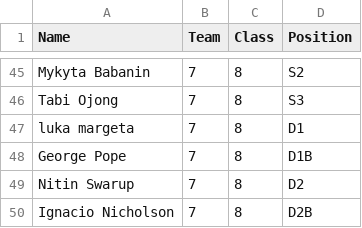
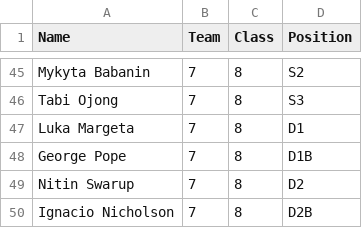
Before and after one commit to ConorWaldron/tennis, a CSV file: assets/summer_league/teams.csv, drawn as a sheet; only a part is shown, gaps mark what is left out; the diff names each change by its address in the sheet, - before the commit and + after, or states it on an @@ line.

```diff
--- a/assets/summer_league/teams.csv
+++ b/assets/summer_league/teams.csv
-A47 (Name): luka margeta
+A47 (Name): Luka Margeta
```
Also changed, not shown: assets/summer_league/subs.csv.
